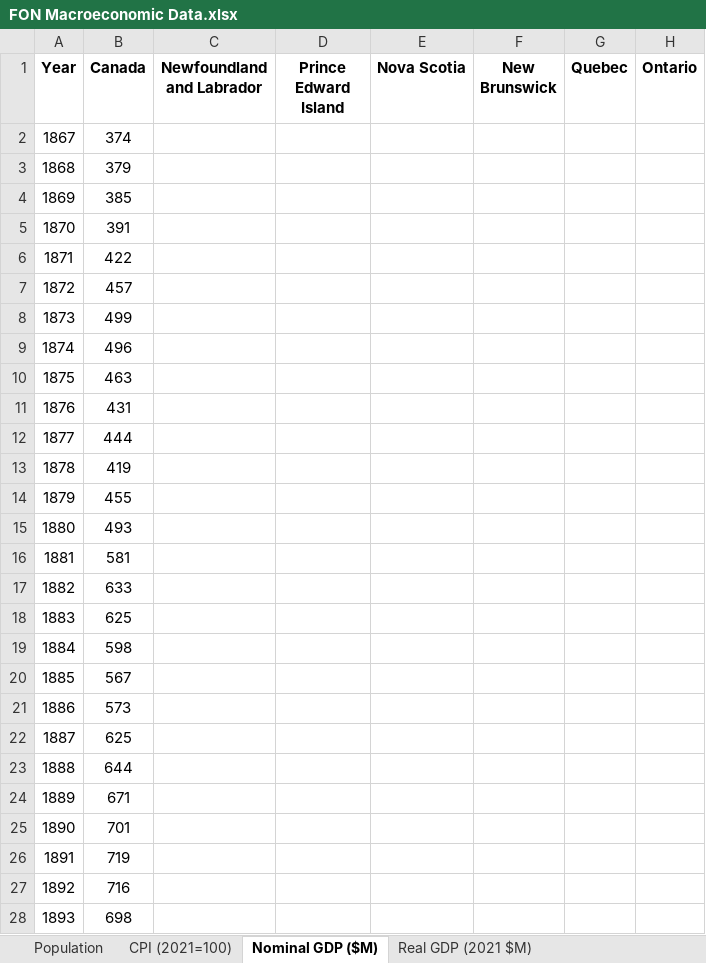
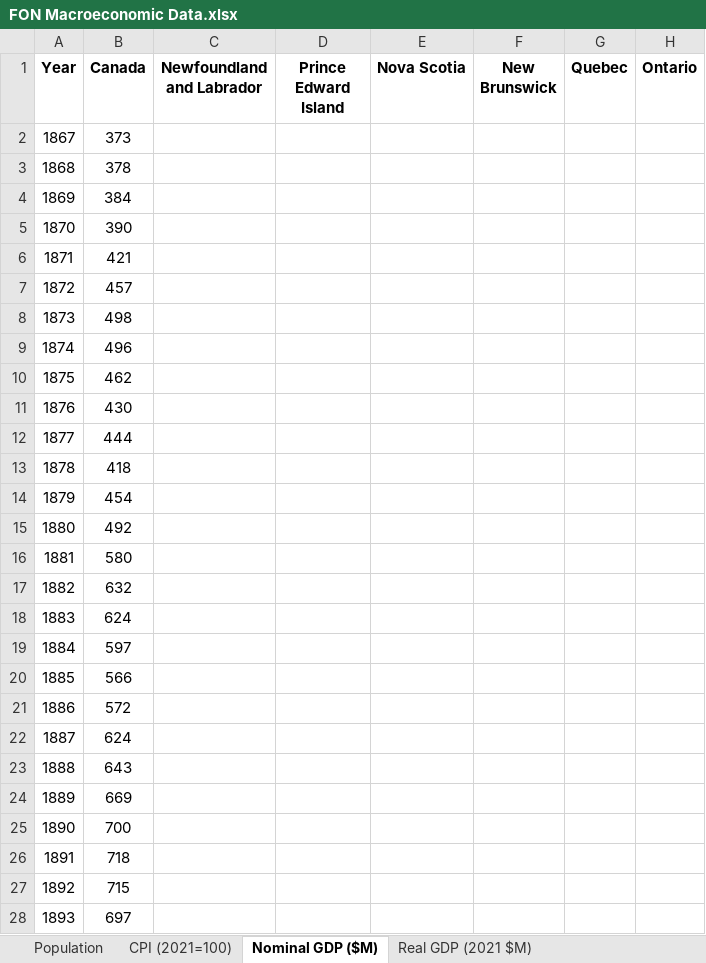
Before and after one commit to FONCanada/FONmacro, an Excel workbook: FON Macroeconomic Data.xlsx, sheet Nominal GDP ($M), drawn as a sheet; only a part is shown; values as stored, in another font and other column widths than the file's, no borders; the diff covers the shown part only; the diff names each change by its address in the sheet, - before the commit and + after, or states it on an @@ line.

```diff
--- a/FON Macroeconomic Data.xlsx (sheet Nominal GDP ($M))
+++ b/FON Macroeconomic Data.xlsx (sheet Nominal GDP ($M))
-B2 (Canada): 374
+B2 (Canada): 373
-B3 (Canada): 379
+B3 (Canada): 378
-B4 (Canada): 385
+B4 (Canada): 384
-B5 (Canada): 391
+B5 (Canada): 390
-B6 (Canada): 422
+B6 (Canada): 421
-B8 (Canada): 499
+B8 (Canada): 498
-B10 (Canada): 463
+B10 (Canada): 462
-B11 (Canada): 431
+B11 (Canada): 430
-B13 (Canada): 419
+B13 (Canada): 418
-B14 (Canada): 455
+B14 (Canada): 454
-B15 (Canada): 493
+B15 (Canada): 492
-B16 (Canada): 581
+B16 (Canada): 580
-B17 (Canada): 633
+B17 (Canada): 632
-B18 (Canada): 625
+B18 (Canada): 624
-B19 (Canada): 598
+B19 (Canada): 597
-B20 (Canada): 567
+B20 (Canada): 566
-B21 (Canada): 573
+B21 (Canada): 572
-B22 (Canada): 625
+B22 (Canada): 624
-B23 (Canada): 644
+B23 (Canada): 643
-B24 (Canada): 671
+B24 (Canada): 669
-B25 (Canada): 701
+B25 (Canada): 700
-B26 (Canada): 719
+B26 (Canada): 718
-B27 (Canada): 716
+B27 (Canada): 715
-B28 (Canada): 698
+B28 (Canada): 697
```
Also changed, not shown: 91 edited cells elsewhere in this sheet, sheet CPI (2021=100), sheet Real GDP (2021 $M), sheet Real GDP per Capita (2021 $), sheet Nominal GDP per Capita ($), sheet Population, other sheet tabs, 4 other files.
